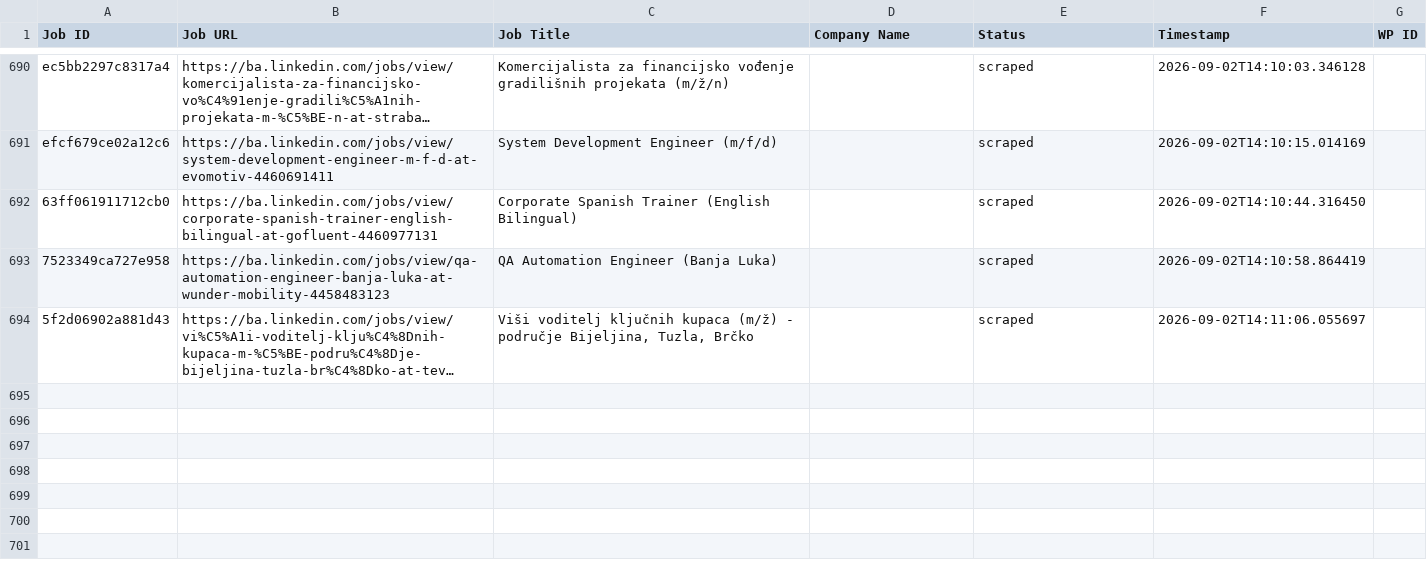
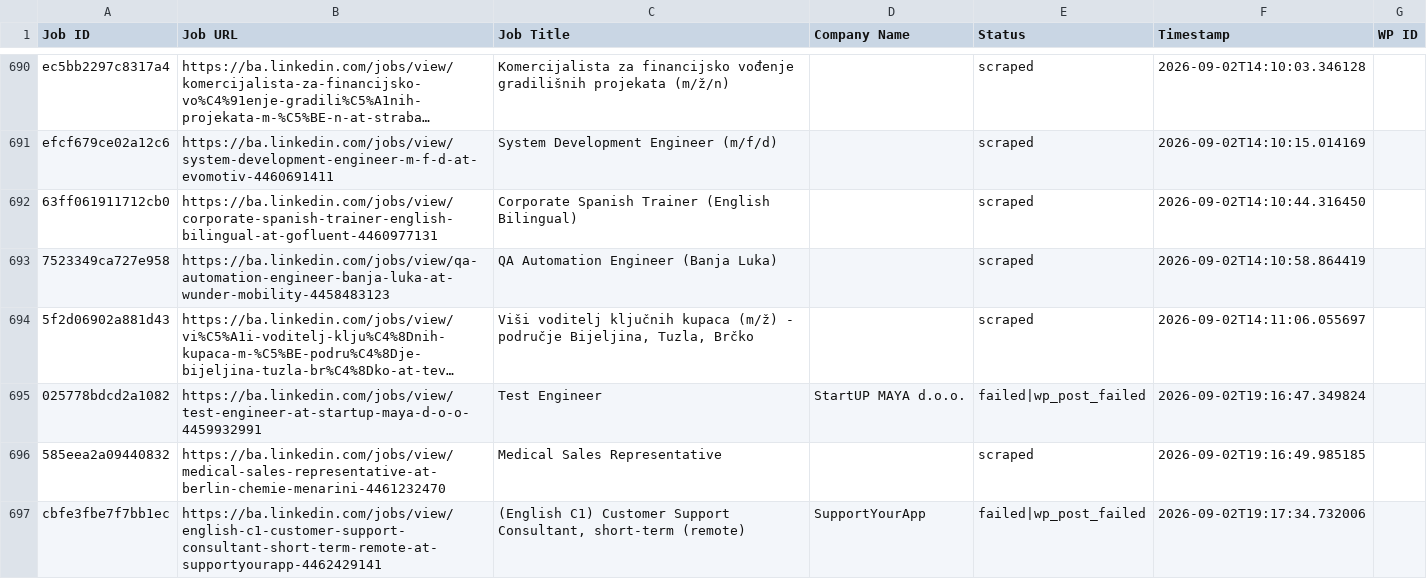
Before and after one commit to mimusdesign/ba, a CSV file: processed_jobs.csv, drawn as a sheet; only a part is shown, gaps mark what is left out; long unchanged cells end in …; the diff names each change by its address in the sheet, - before the commit and + after, or states it on an @@ line.

```diff
--- a/processed_jobs.csv
+++ b/processed_jobs.csv
+row 695: 025778bdcd2a1082 | https://ba.linkedin.com/jobs/view/test-engineer-at-startup-maya-d-o-o-4459932991 | Test Engineer | StartUP MAYA d.o.o. | failed|wp_post_failed | 2026-09-02T19:16:47.349824
+row 696: 585eea2a09440832 | https://ba.linkedin.com/jobs/view/medical-sales-representative-at-berlin-chemie-menarini-4461232470 | Medical Sales Representative |  | scraped | 2026-09-02T19:16:49.985185
+row 697: cbfe3fbe7f7bb1ec | https://ba.linkedin.com/jobs/view/english-c1-customer-support-consultant-short-term-remote-at-supportyourapp-4462429141 | (English C1) Customer Support Consultant, short-term (remote) | SupportYourApp | failed|wp_post_failed | 2026-09-02T19:17:34.732006
```
